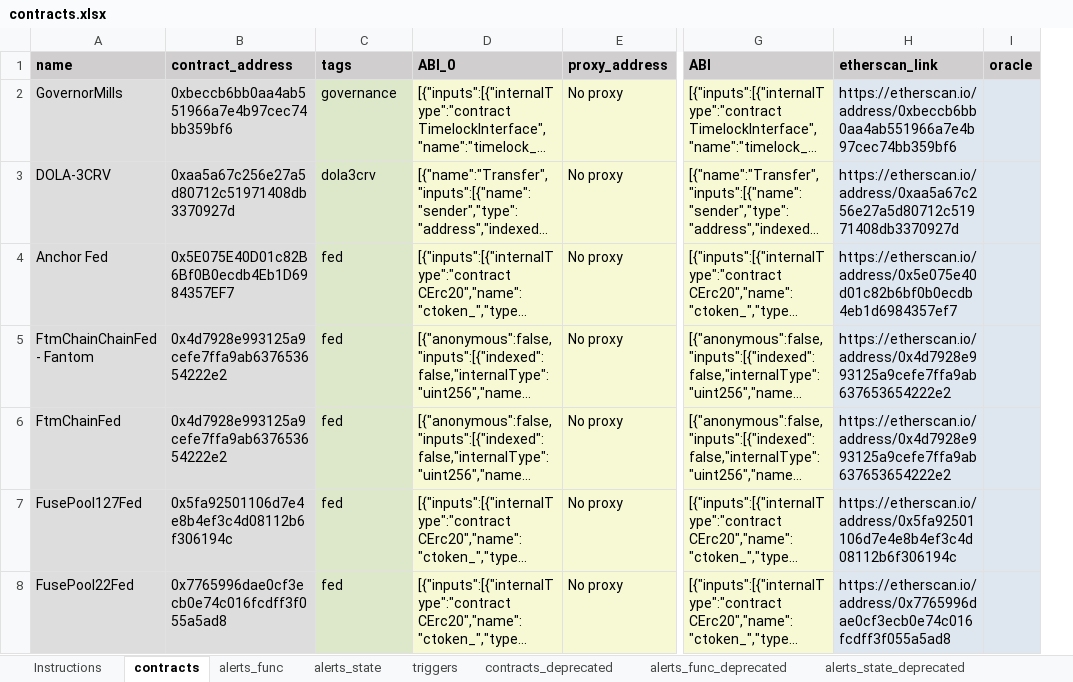
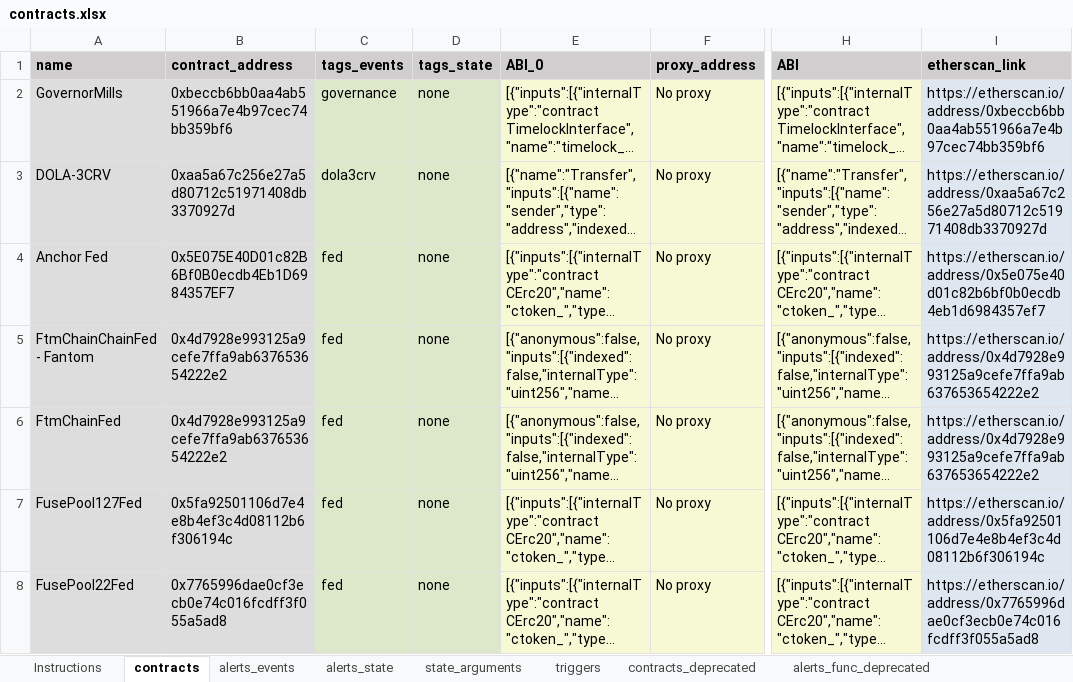
Before and after one commit to InverseFinance/inverse-alerts, an Excel workbook: contracts.xlsx, sheet contracts, drawn as a sheet; only a part is shown, gaps mark what is left out; long unchanged cells end in …; values as stored, in another font and other column widths than the file's, no borders; charts and pictures not drawn; removed rows and columns are numbered as before the commit, all else as after; the diff covers the shown part only; the diff names each change by its address in the sheet, - before the commit and + after, or states it on an @@ line.

Commit message:
State Change Listener updated

```diff
--- a/contracts.xlsx (sheet contracts)
+++ b/contracts.xlsx (sheet contracts)
-sheet tab: alerts_func
+sheet tab: alerts_events
+sheet tab: state_arguments
+column D (tags_state), rows 2-8: all none
-column I (oracle), empty
-C1: tags
+C1: tags_events
```
Also changed, not shown: 1 added row elsewhere in this sheet, sheet alerts_state, 4 other files.
